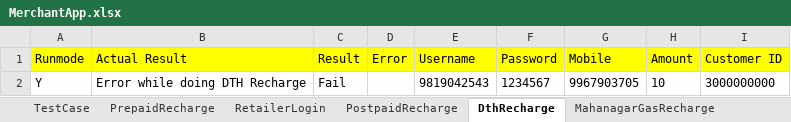
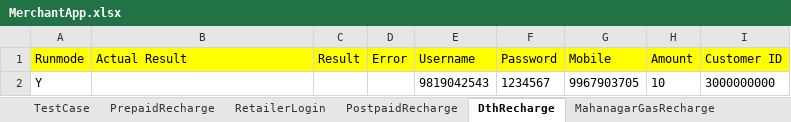
Before and after one commit to Ajinkya2893/MerchantApp, an Excel workbook: MerchantNew/ExcelReader/MerchantApp.xlsx, sheet DthRecharge, drawn as a sheet; values as stored, in another font and other column widths than the file's, no borders; the diff names each change by its address in the sheet, - before the commit and + after, or states it on an @@ line.

```diff
--- a/MerchantNew/ExcelReader/MerchantApp.xlsx (sheet DthRecharge)
+++ b/MerchantNew/ExcelReader/MerchantApp.xlsx (sheet DthRecharge)
-B2 (Actual Result): Error while doing DTH Recharge
+B2 (Actual Result): (empty)
-C2 (Result): Fail
+C2 (Result): (empty)
```
Also changed, not shown: sheet PostpaidRecharge, sheet RetailerLogin, sheet MahanagarGasRecharge, sheet PrepaidRecharge, sheet TestCase, 22 other files.
